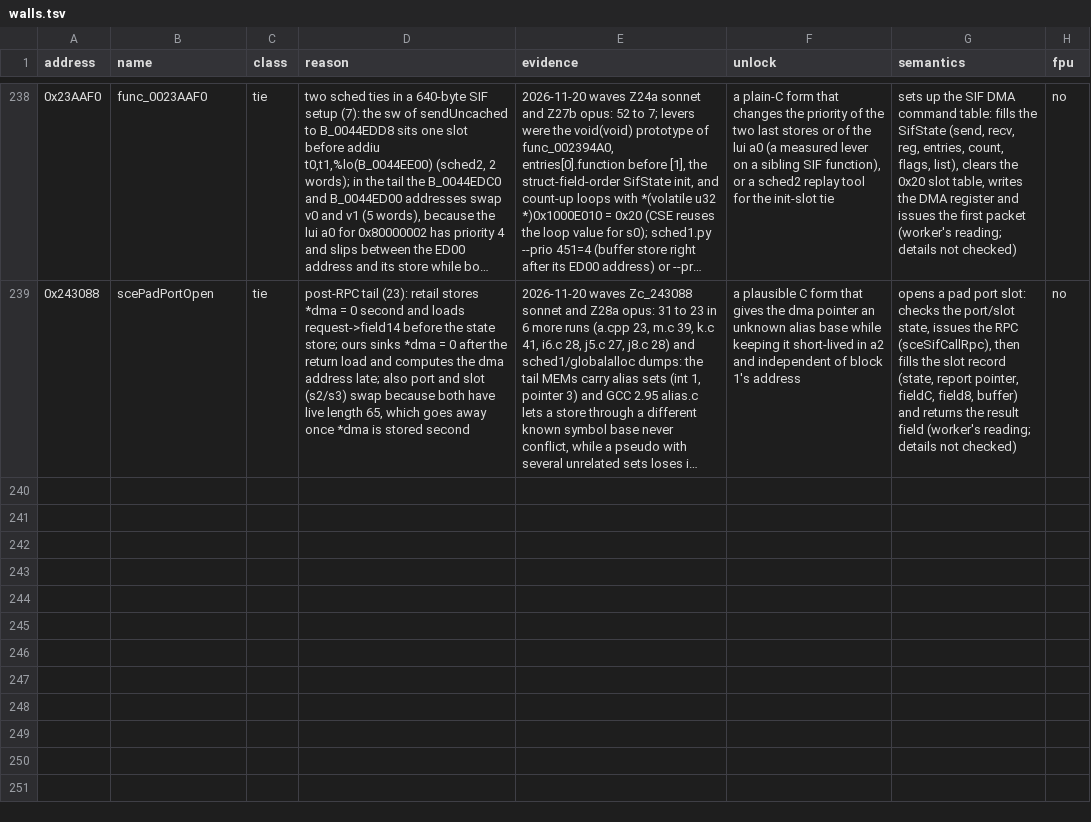
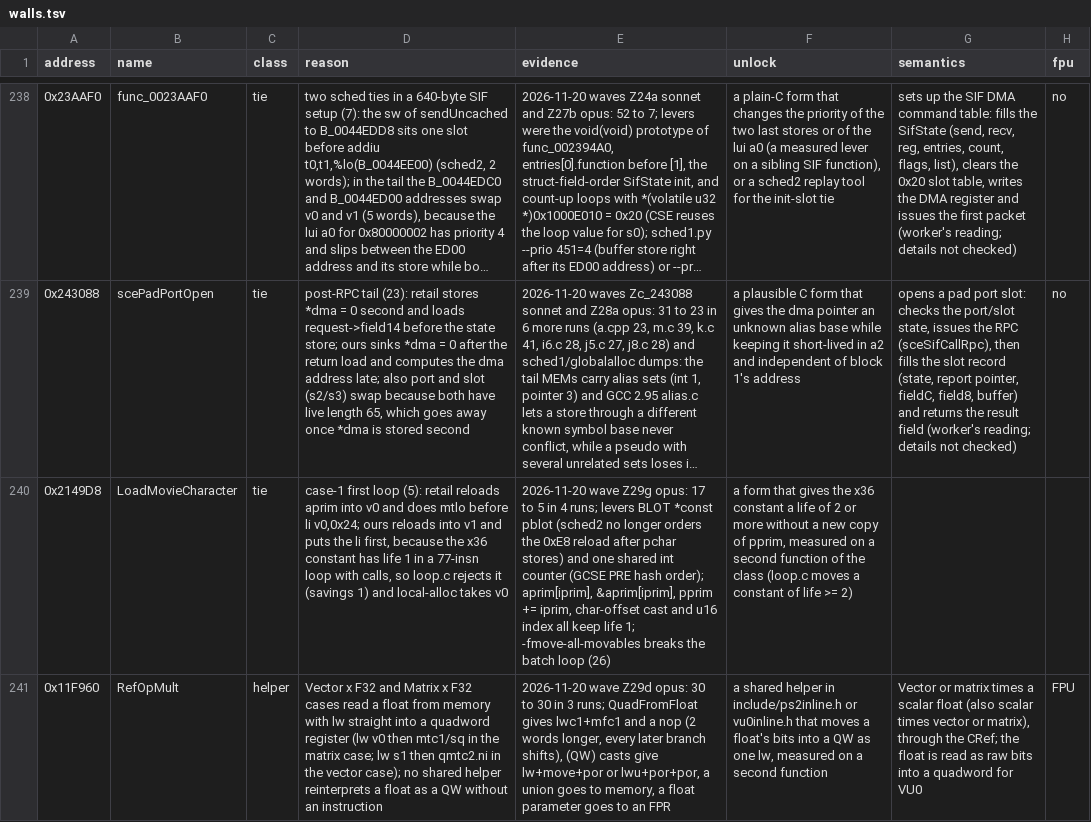
Before and after one commit to OpenThievius/sly2-decomp, a TSV file: config/matching/walls.tsv, drawn as a sheet; only a part is shown, gaps mark what is left out; long unchanged cells end in …; the diff names each change by its address in the sheet, - before the commit and + after, or states it on an @@ line.

Commit message:
feat(us): match 4 more functions (wave Z29), wall RefOpMult and LoadMovieCharacter
Matched: func_0012DEF0 (relative actor transform), UpdateAsegaIeaCur,
func_001A4AD8 (light list copy, loop in a COPY_WORDS statement macro)
and UpdateMurrayAttack.

Levers: one MATRIX4 assigned in both branches (frame 0x150); fields
reloaded inside the loop plus a goto exit for the backward search;
packet state as first inline parameter; loop-exit constant kept in a
register with -fmove-all-movables (0x1B8988 listed in
move_movables.txt, as PumpCd).

murray.h names field_0x181C (0x181C) with an offset check.

Walls: RefOpMult (float read straight into a QW, no helper) and
LoadMovieCharacter (x36 constant has life 1 in loop.c, 5 words left).
FillScreenRect (0x1CD5F0) reached 0 with a threshold local; held back
pending a ruling.

Verified: make land PROGRESS=0, make elf PASS (199 of 199 whole
files, 5711 functions from C), make check exit 0, make pal rows added.
progress/us/report.json: 5702 -> 5706 matched functions, 913,628 ->
915,028 bytes (78.59%).

```diff
--- a/config/matching/walls.tsv
+++ b/config/matching/walls.tsv
+row 240: 0x2149D8 | LoadMovieCharacter | tie | case-1 first loop (5): retail reloads aprim into v0 and does mtlo before li v0,0x24; ours reloads into v1 and puts the li first, because the x36 constant has life 1 in a 77-insn loop with calls, so loop.c rejects it (savings 1) and local-alloc takes v0 | 2026-11-20 wave Z29g opus: 17 to 5 in 4 runs; levers BLOT *const pblot (sched2 no longer orders the 0xE8 reload after pchar stores) and one shared int counter (GCSE PRE hash order); aprim[iprim], &aprim[iprim], pprim += iprim, char-offset cast and u16 index all keep life 1; -fmove-all-movables breaks the batch loop (26) | a form that gives the x36 constant a life of 2 or more without a new copy of pprim, measured on a second function of the class (loop.c moves a constant of life >= 2)
+row 241: 0x11F960 | RefOpMult | helper | Vector x F32 and Matrix x F32 cases read a float from memory with lw straight into a quadword register (lw v0 then mtc1/sq in the matrix case; lw s1 then qmtc2.ni in the vector case); no shared helper reinterprets a float as a QW without an instruction | 2026-11-20 wave Z29d opus: 30 to 30 in 3 runs; QuadFromFloat gives lwc1+mfc1 and a nop (2 words longer, every later branch shifts), (QW) casts give lw+move+por or lwu+por+por, a union goes to memory, a float parameter goes to an FPR | a shared helper in include/ps2inline.h or vu0inline.h that moves a float's bits into a QW as one lw, measured on a second function | Vector or matrix times a scalar float (also scalar times vector or matrix), through the CRef; the float is read as raw bits into a quadword for VU0 | FPU
```
Also changed, not shown: config/eu/addresses.tsv, config/eu/c_status.tsv, 15 other files.
